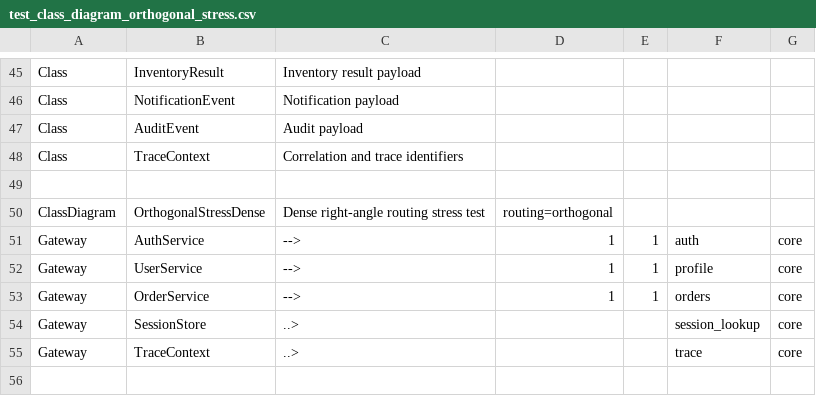
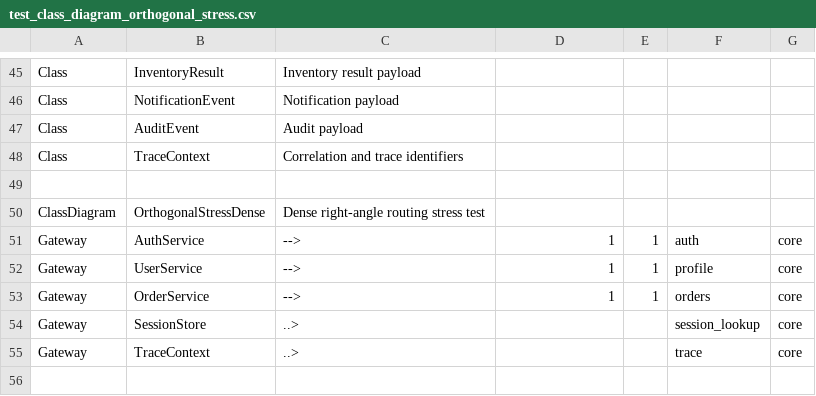
Before and after one commit to antodeanomic/modeling_tool, a CSV file: Process/01_System/40_Tests/20_Advanced/test_class_diagram_orthogonal_stress.csv, drawn as a sheet; only a part is shown, gaps mark what is left out.

```diff
--- a/Process/01_System/40_Tests/20_Advanced/test_class_diagram_orthogonal_stress.csv
+++ b/Process/01_System/40_Tests/20_Advanced/test_class_diagram_orthogonal_stress.csv
@@ -49,3 +49,3 @@ Class;TraceContext;Correlation and trace identifiers
 
-ClassDiagram;OrthogonalStressDense;Dense right-angle routing stress test;routing=orthogonal
+ClassDiagram;OrthogonalStressDense;Dense right-angle routing stress test
     Gateway;AuthService;-->;1;1;auth;core
```
Also changed, not shown: Process/01_System/40_Tests/20_Advanced/test_class_diagram_all_connector_combinations.csv, Process/01_System/40_Tests/20_Advanced/test_class_diagram_two_segment_combinations.csv, 7 other files.
